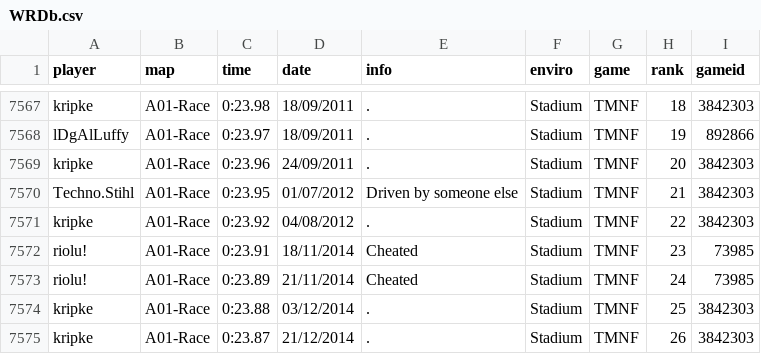
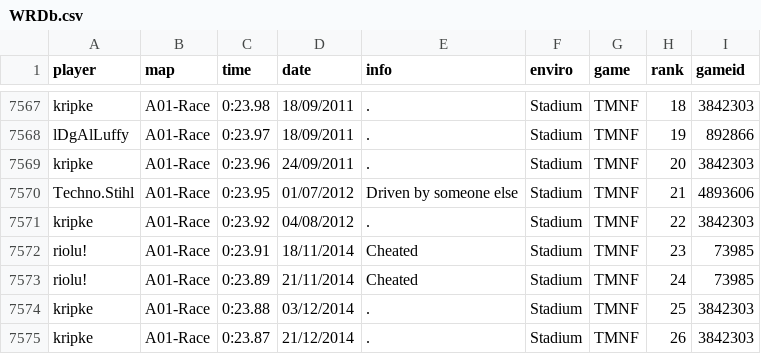
Before and after one commit to Loupphok/TWRC, a CSV file: data/WRDb.csv, drawn as a sheet; only a part is shown, gaps mark what is left out.

Commit message:
Update WRDb.csv

```diff
--- a/data/WRDb.csv
+++ b/data/WRDb.csv
@@ -7569,3 +7569,3 @@ lDgAlLuffy;A01-Race;0:23.97;18/09/2011;.;Stadium;TMNF;19;892866
 kripke;A01-Race;0:23.96;24/09/2011;.;Stadium;TMNF;20;3842303
-Techno.Stihl;A01-Race;0:23.95;01/07/2012;Driven by someone else;Stadium;TMNF;21;3842303
+Techno.Stihl;A01-Race;0:23.95;01/07/2012;Driven by someone else;Stadium;TMNF;21;4893606
 kripke;A01-Race;0:23.92;04/08/2012;.;Stadium;TMNF;22;3842303
```
